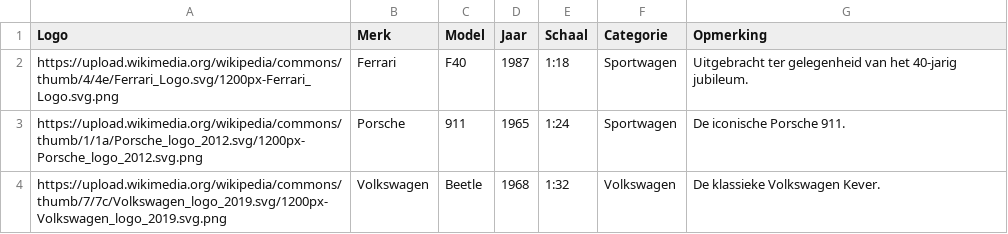
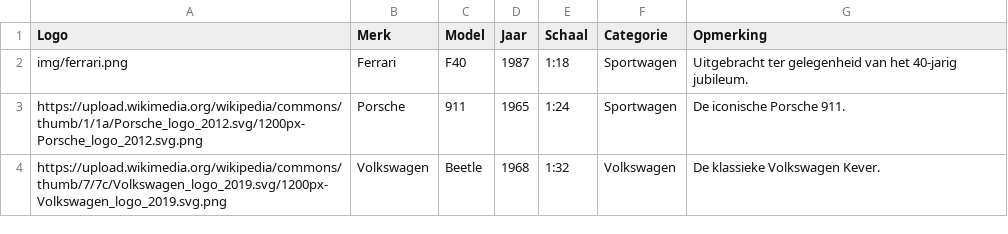
Before and after one commit to Conroy95/Diecast-Collection, a CSV file: auto_verzameling.csv, drawn as a sheet.

Commit message:
Update auto_verzameling.csv

```diff
--- a/auto_verzameling.csv
+++ b/auto_verzameling.csv
@@ -1,3 +1,3 @@
 Logo,Merk,Model,Jaar,Schaal,Categorie,Opmerking
-https://upload.wikimedia.org/wikipedia/commons/thumb/4/4e/Ferrari_Logo.svg/1200px-Ferrari_Logo.svg.png,Ferrari,F40,1987,1:18,Sportwagen,Uitgebracht ter gelegenheid van het 40-jarig jubileum.
+img/ferrari.png,Ferrari,F40,1987,1:18,Sportwagen,Uitgebracht ter gelegenheid van het 40-jarig jubileum.
 https://upload.wikimedia.org/wikipedia/commons/thumb/1/1a/Porsche_logo_2012.svg/1200px-Porsche_logo_2012.svg.png,Porsche,911,1965,1:24,Sportwagen,De iconische Porsche 911.
```
